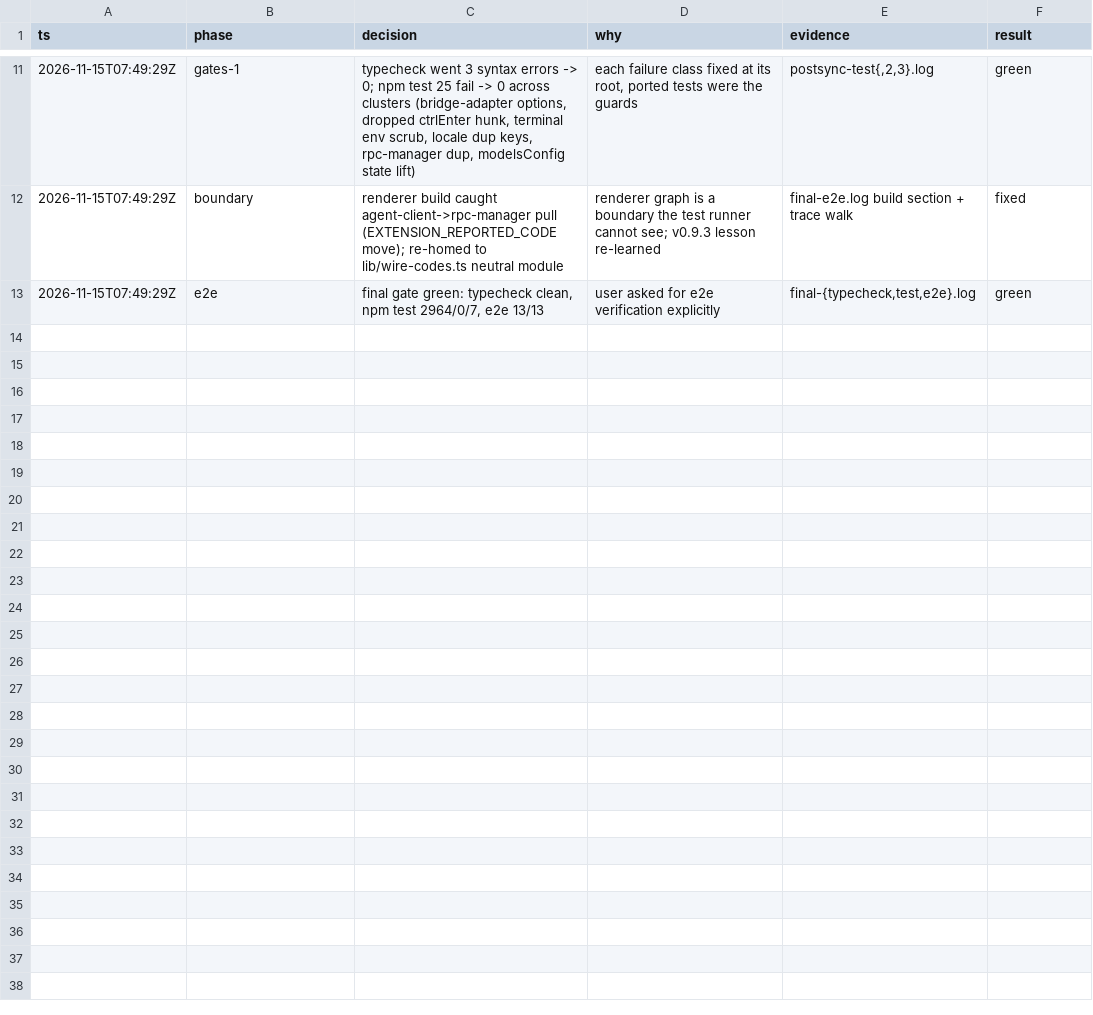
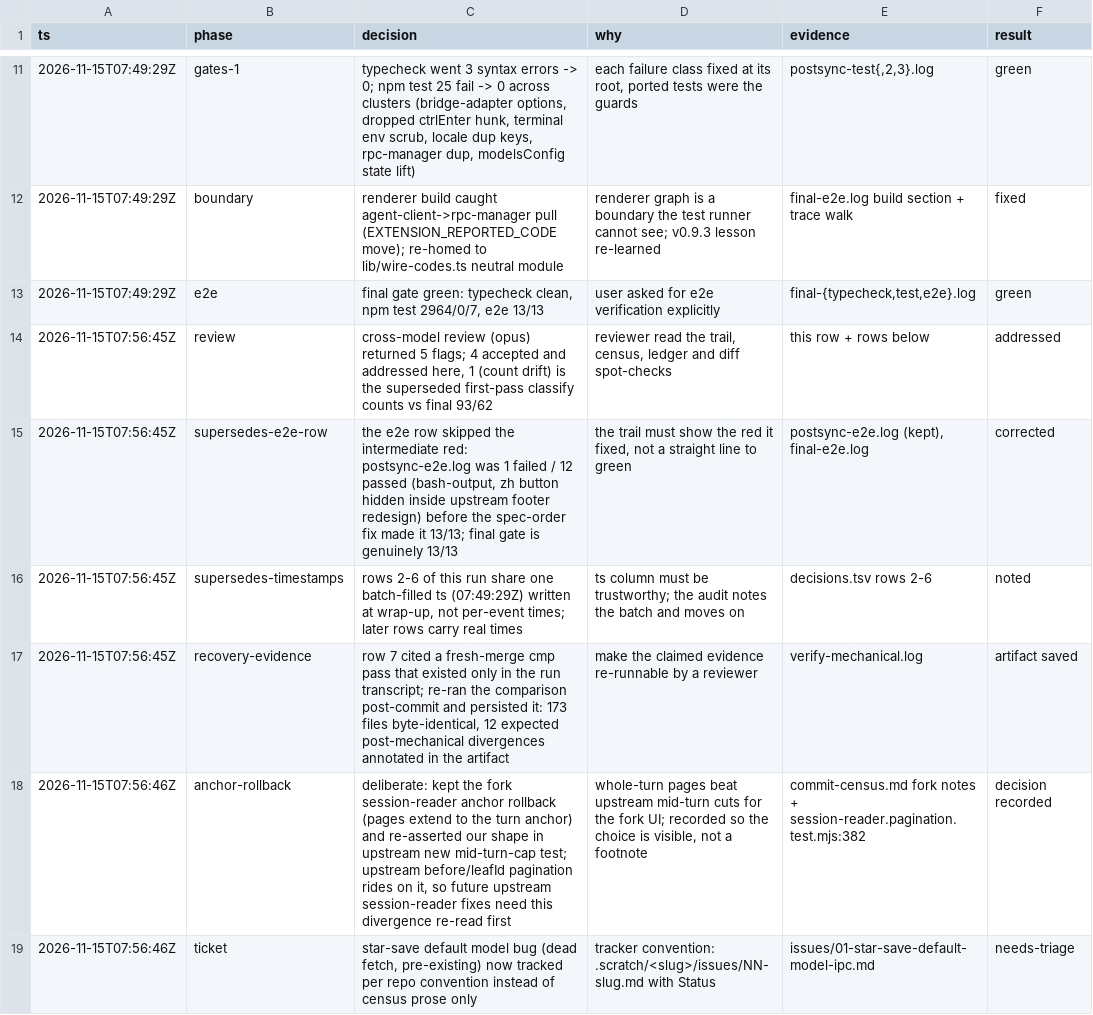
Before and after one commit to looluo/pi-agent-electron, a TSV file: .scratch/upstream-sync-v0.17.0/decisions.tsv, drawn as a sheet; only a part is shown, gaps mark what is left out.

Commit message:
Record v0.17.0 sync review outcome: verify artifact, star-save ticket, trail corrections
Cross-model review of the sync's decision trail flagged five items; this lands
the four that were real:

- verify-mechanical.log: the mechanical-layer byte-verification, re-run
  post-commit and persisted (173 identical, 12 annotated hand-fix divergences).
- issues/01-star-save-default-model-ipc.md: the pre-existing dead
  fetch("/api/models/default") star-save path, now tracked per repo convention.
- decisions.tsv: superseding rows for the unrecorded intermediate e2e red
  (bash-output footer order), the batch-filled timestamps, the evidence gap,
  and the anchor-rollback divergence recorded as a deliberate decision.

```diff
--- a/.scratch/upstream-sync-v0.17.0/decisions.tsv
+++ b/.scratch/upstream-sync-v0.17.0/decisions.tsv
@@ -13 +13,7 @@ ts	phase	decision	why	evidence	result
 2026-11-15T07:49:29Z	e2e	final gate green: typecheck clean, npm test 2964/0/7, e2e 13/13	user asked for e2e verification explicitly	final-{typecheck,test,e2e}.log	green
+2026-11-15T07:56:45Z	review	cross-model review (opus) returned 5 flags; 4 accepted and addressed here, 1 (count drift) is the superseded first-pass classify counts vs final 93/62	reviewer read the trail, census, ledger and diff spot-checks	this row + rows below	addressed
+2026-11-15T07:56:45Z	supersedes-e2e-row	the e2e row skipped the intermediate red: postsync-e2e.log was 1 failed / 12 passed (bash-output, zh button hidden inside upstream footer redesign) before the spec-order fix made it 13/13; final gate is genuinely 13/13	the trail must show the red it fixed, not a straight line to green	postsync-e2e.log (kept), final-e2e.log	corrected
+2026-11-15T07:56:45Z	supersedes-timestamps	rows 2-6 of this run share one batch-filled ts (07:49:29Z) written at wrap-up, not per-event times; later rows carry real times	ts column must be trustworthy; the audit notes the batch and moves on	decisions.tsv rows 2-6	noted
+2026-11-15T07:56:45Z	recovery-evidence	row 7 cited a fresh-merge cmp pass that existed only in the run transcript; re-ran the comparison post-commit and persisted it: 173 files byte-identical, 12 expected post-mechanical divergences annotated in the artifact	make the claimed evidence re-runnable by a reviewer	verify-mechanical.log	artifact saved
+2026-11-15T07:56:46Z	anchor-rollback	deliberate: kept the fork session-reader anchor rollback (pages extend to the turn anchor) and re-asserted our shape in upstream new mid-turn-cap test; upstream before/leafId pagination rides on it, so future upstream session-reader fixes need this divergence re-read first	whole-turn pages beat upstream mid-turn cuts for the fork UI; recorded so the choice is visible, not a footnote	commit-census.md fork notes + session-reader.pagination.test.mjs:382	decision recorded
+2026-11-15T07:56:46Z	ticket	star-save default model bug (dead fetch, pre-existing) now tracked per repo convention instead of census prose only	tracker convention: .scratch/<slug>/issues/NN-slug.md with Status	issues/01-star-save-default-model-ipc.md	needs-triage
```
Also changed, not shown: 2 other files.
